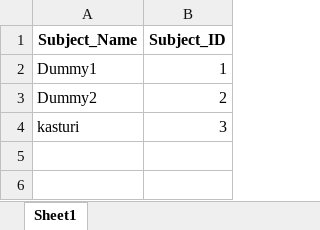
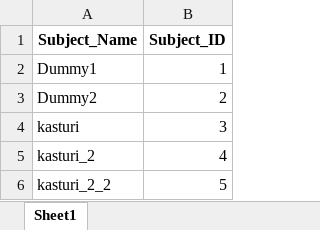
Before and after one commit to senorbeast/Data_M, an Excel workbook: Main_DB.xlsx, sheet Sheet1, drawn as a sheet; values as stored, in another font and other column widths than the file's, no borders; the diff names each change by its address in the sheet, - before the commit and + after, or states it on an @@ line.

```diff
--- a/Main_DB.xlsx (sheet Sheet1)
+++ b/Main_DB.xlsx (sheet Sheet1)
+row 5: kasturi_2 | 4
+row 6: kasturi_2_2 | 5
```
Also changed, not shown: 2 other files.
